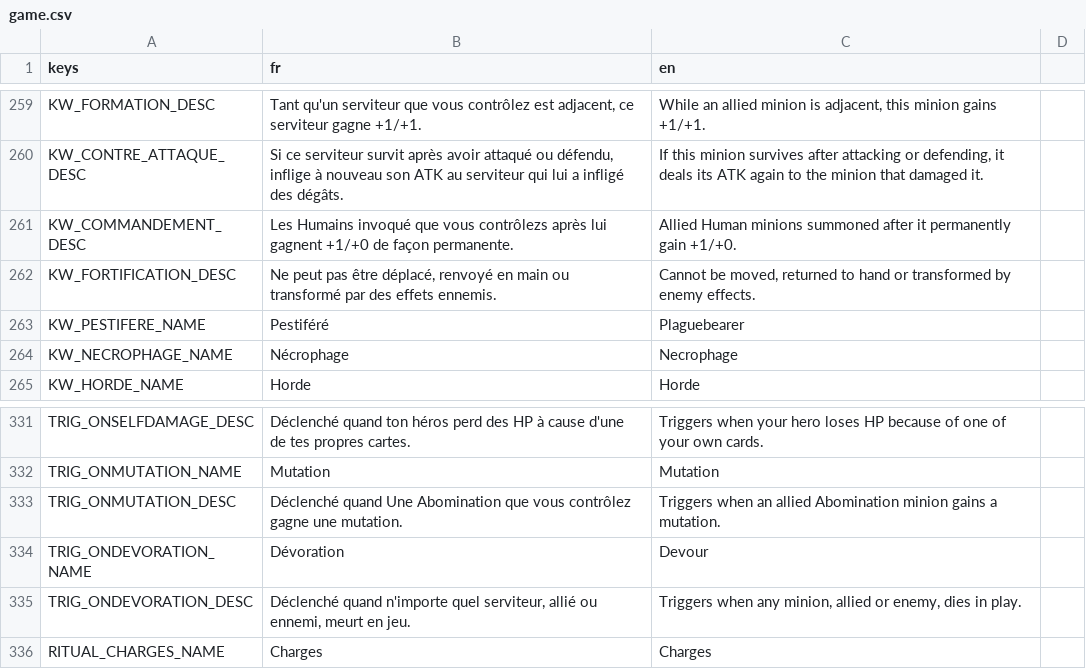
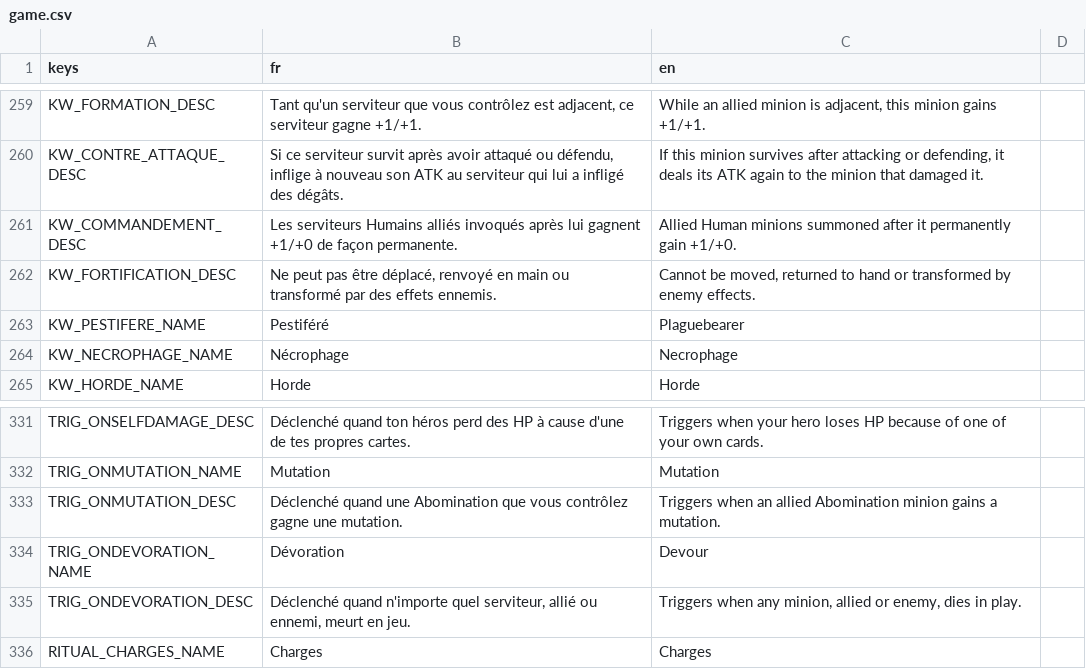
Before and after one commit to Nicolas82200/Fatebound, a CSV file: translations/game.csv, drawn as a sheet; only a part is shown, gaps mark what is left out.

Commit message:
fix: correct two garbled French keyword tooltip strings
KW_COMMANDEMENT_DESC read "Les Humains invoqué que vous contrôlezs
après lui..." (broken grammar, likely from a bad find/replace) and
TRIG_ONMUTATION_DESC had a stray capital in "Déclenché quand Une
Abomination...". Fixed the CSV (and CARDS.md's copy of the
Commandement line), recompiled the .translation binaries.

```diff
--- a/translations/game.csv
+++ b/translations/game.csv
@@ -260,3 +260,3 @@ KW_FORMATION_DESC,"Tant qu'un serviteur que vous contrôlez est adjacent, ce ser
 KW_CONTRE_ATTAQUE_DESC,"Si ce serviteur survit après avoir attaqué ou défendu, inflige à nouveau son ATK au serviteur qui lui a infligé des dégâts.","If this minion survives after attacking or defending, it deals its ATK again to the minion that damaged it."
-KW_COMMANDEMENT_DESC,"Les Humains invoqué que vous contrôlezs après lui gagnent +1/+0 de façon permanente.","Allied Human minions summoned after it permanently gain +1/+0."
+KW_COMMANDEMENT_DESC,"Les serviteurs Humains alliés invoqués après lui gagnent +1/+0 de façon permanente.","Allied Human minions summoned after it permanently gain +1/+0."
 KW_FORTIFICATION_DESC,"Ne peut pas être déplacé, renvoyé en main ou transformé par des effets ennemis.","Cannot be moved, returned to hand or transformed by enemy effects."
@@ -332,3 +332,3 @@ TRIG_ONSELFDAMAGE_DESC,"Déclenché quand ton héros perd des HP à cause d'une
 TRIG_ONMUTATION_NAME,"Mutation","Mutation"
-TRIG_ONMUTATION_DESC,"Déclenché quand Une Abomination que vous contrôlez gagne une mutation.","Triggers when an allied Abomination minion gains a mutation."
+TRIG_ONMUTATION_DESC,"Déclenché quand une Abomination que vous contrôlez gagne une mutation.","Triggers when an allied Abomination minion gains a mutation."
 TRIG_ONDEVORATION_NAME,"Dévoration","Devour"
```
Also changed, not shown: 2 other files.
